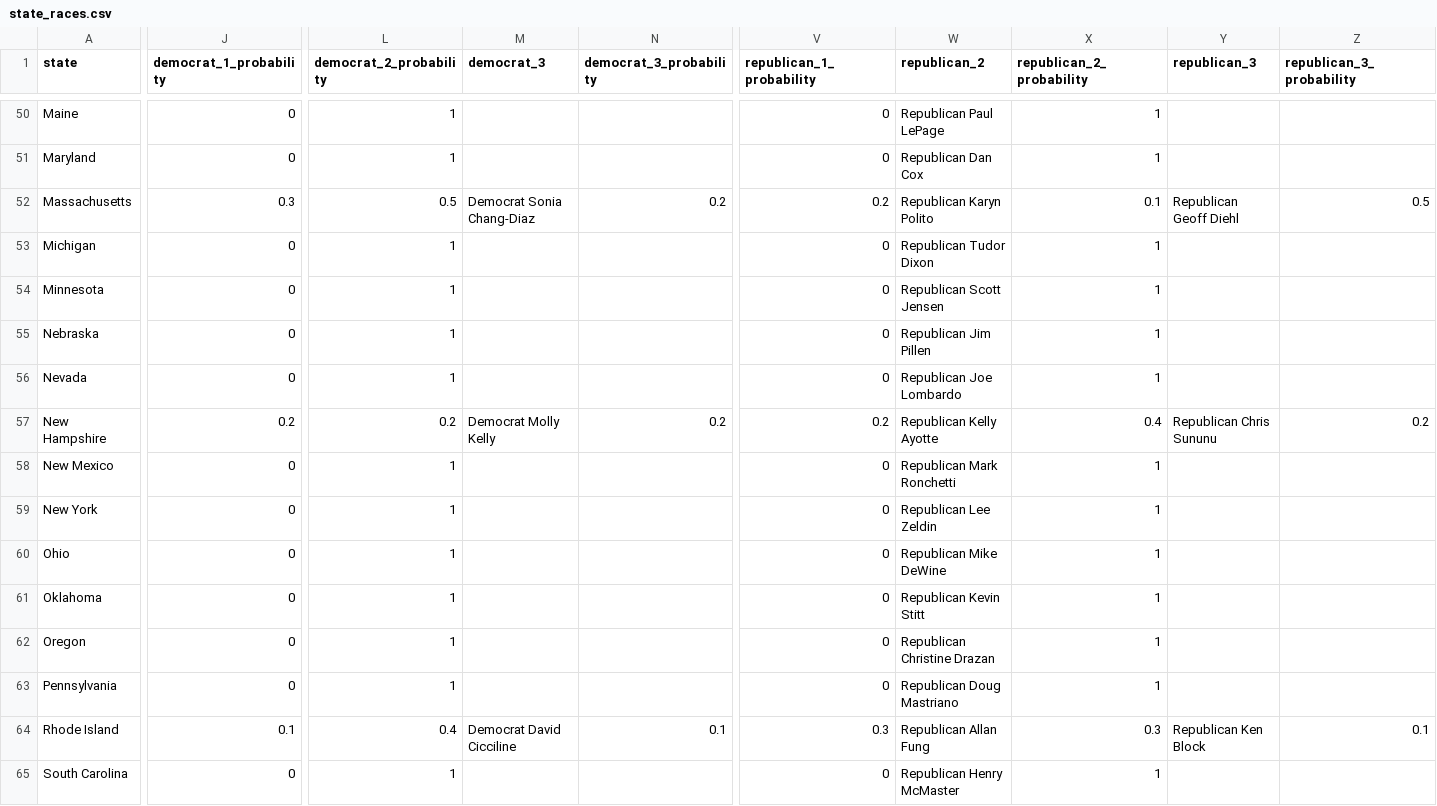
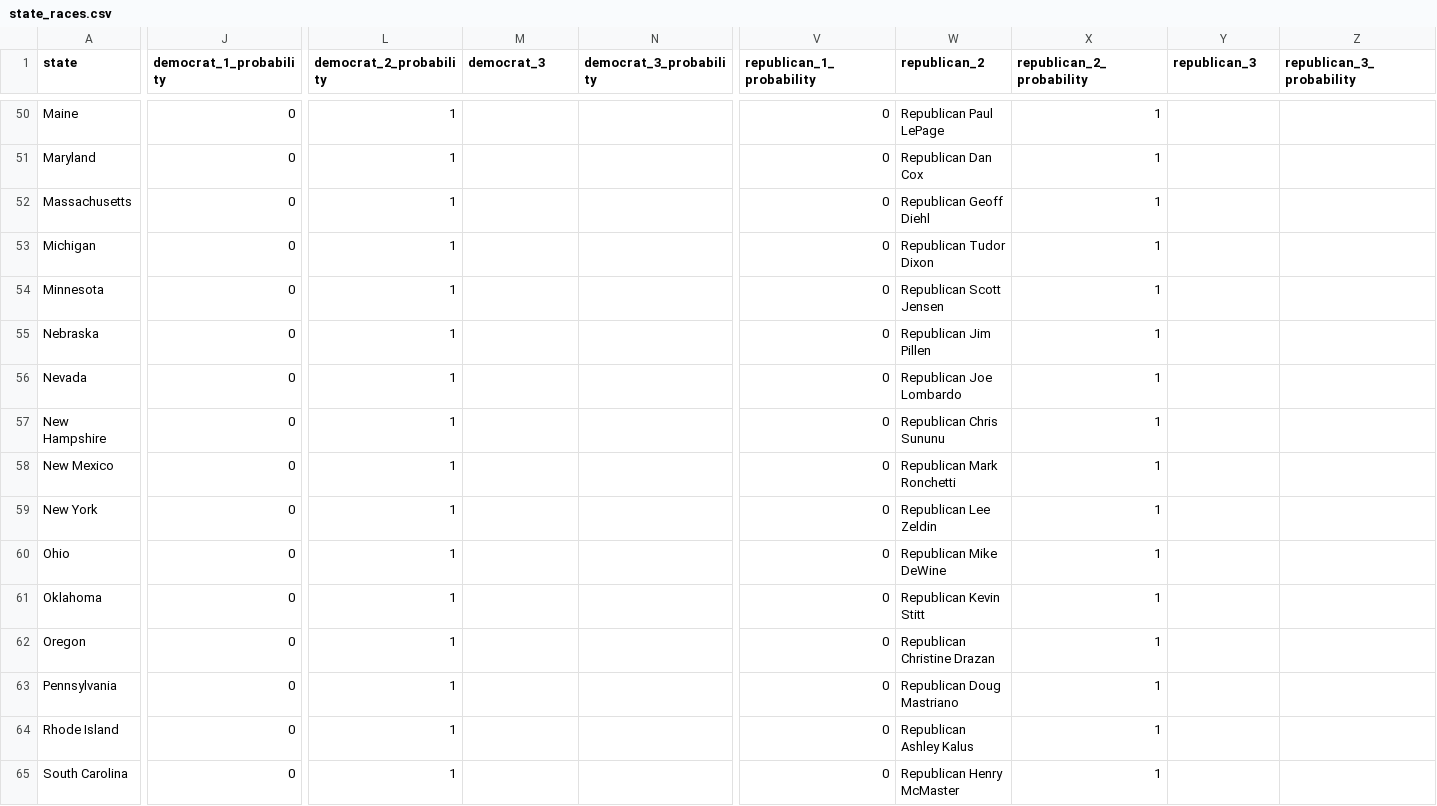
Before and after one commit to carnival-farmer/data, a CSV file: state_races.csv, drawn as a sheet; only a part is shown, gaps mark what is left out; the diff covers the shown part only; the diff names each change by its address in the sheet, - before the commit and + after, or states it on an @@ line.

Commit message:
Updating data

```diff
--- a/state_races.csv
+++ b/state_races.csv
-J52 (democrat_1_probability): 0.3
+J52 (democrat_1_probability): 0
-L52 (democrat_2_probability): 0.5
+L52 (democrat_2_probability): 1
-M52 (democrat_3): Democrat Sonia Chang-Diaz
+M52 (democrat_3): (empty)
-N52 (democrat_3_probability): 0.2
+N52 (democrat_3_probability): (empty)
-V52 (republican_1_probability): 0.2
+V52 (republican_1_probability): 0
-W52 (republican_2): Republican Karyn Polito
+W52 (republican_2): Republican Geoff Diehl
-X52 (republican_2_probability): 0.1
+X52 (republican_2_probability): 1
-Y52 (republican_3): Republican Geoff Diehl
+Y52 (republican_3): (empty)
-Z52 (republican_3_probability): 0.5
+Z52 (republican_3_probability): (empty)
-J57 (democrat_1_probability): 0.2
+J57 (democrat_1_probability): 0
-L57 (democrat_2_probability): 0.2
+L57 (democrat_2_probability): 1
-M57 (democrat_3): Democrat Molly Kelly
+M57 (democrat_3): (empty)
-N57 (democrat_3_probability): 0.2
+N57 (democrat_3_probability): (empty)
-V57 (republican_1_probability): 0.2
+V57 (republican_1_probability): 0
-W57 (republican_2): Republican Kelly Ayotte
+W57 (republican_2): Republican Chris Sununu
-X57 (republican_2_probability): 0.4
+X57 (republican_2_probability): 1
-Y57 (republican_3): Republican Chris Sununu
+Y57 (republican_3): (empty)
-Z57 (republican_3_probability): 0.2
+Z57 (republican_3_probability): (empty)
-J64 (democrat_1_probability): 0.1
+J64 (democrat_1_probability): 0
-L64 (democrat_2_probability): 0.4
+L64 (democrat_2_probability): 1
-M64 (democrat_3): Democrat David Cicciline
+M64 (democrat_3): (empty)
-N64 (democrat_3_probability): 0.1
+N64 (democrat_3_probability): (empty)
-V64 (republican_1_probability): 0.3
+V64 (republican_1_probability): 0
-W64 (republican_2): Republican Allan Fung
+W64 (republican_2): Republican Ashley Kalus
-X64 (republican_2_probability): 0.3
+X64 (republican_2_probability): 1
-Y64 (republican_3): Republican Ken Block
+Y64 (republican_3): (empty)
-Z64 (republican_3_probability): 0.1
+Z64 (republican_3_probability): (empty)
```
Also changed, not shown: 35 edited cells elsewhere in this file, district_races.csv.
